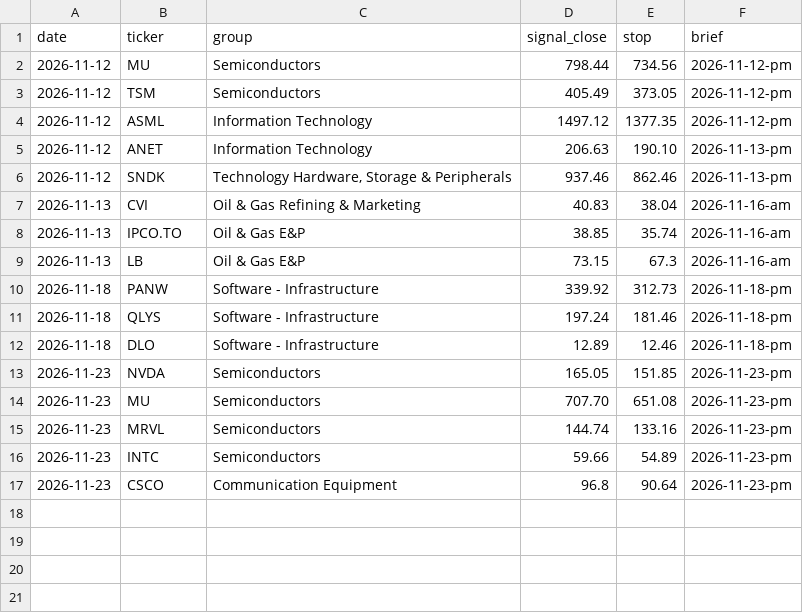
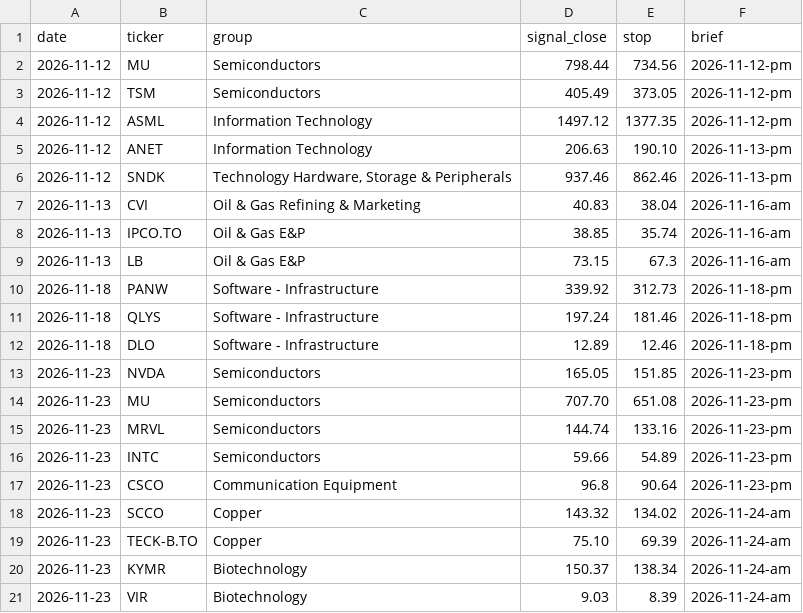
Before and after one commit to Royal-B-scan/Royal-B-scan, a CSV file: briefs/scorecard.csv, drawn as a sheet; the diff names each change by its address in the sheet, - before the commit and + after, or states it on an @@ line.

```diff
--- a/briefs/scorecard.csv
+++ b/briefs/scorecard.csv
+row 18: 2026-11-23 | SCCO | Copper | 143.32 | 134.02 | 2026-11-24-am
+row 19: 2026-11-23 | TECK-B.TO | Copper | 75.10 | 69.39 | 2026-11-24-am
+row 20: 2026-11-23 | KYMR | Biotechnology | 150.37 | 138.34 | 2026-11-24-am
+row 21: 2026-11-23 | VIR | Biotechnology | 9.03 | 8.39 | 2026-11-24-am
```
Also changed, not shown: 3 other files.
